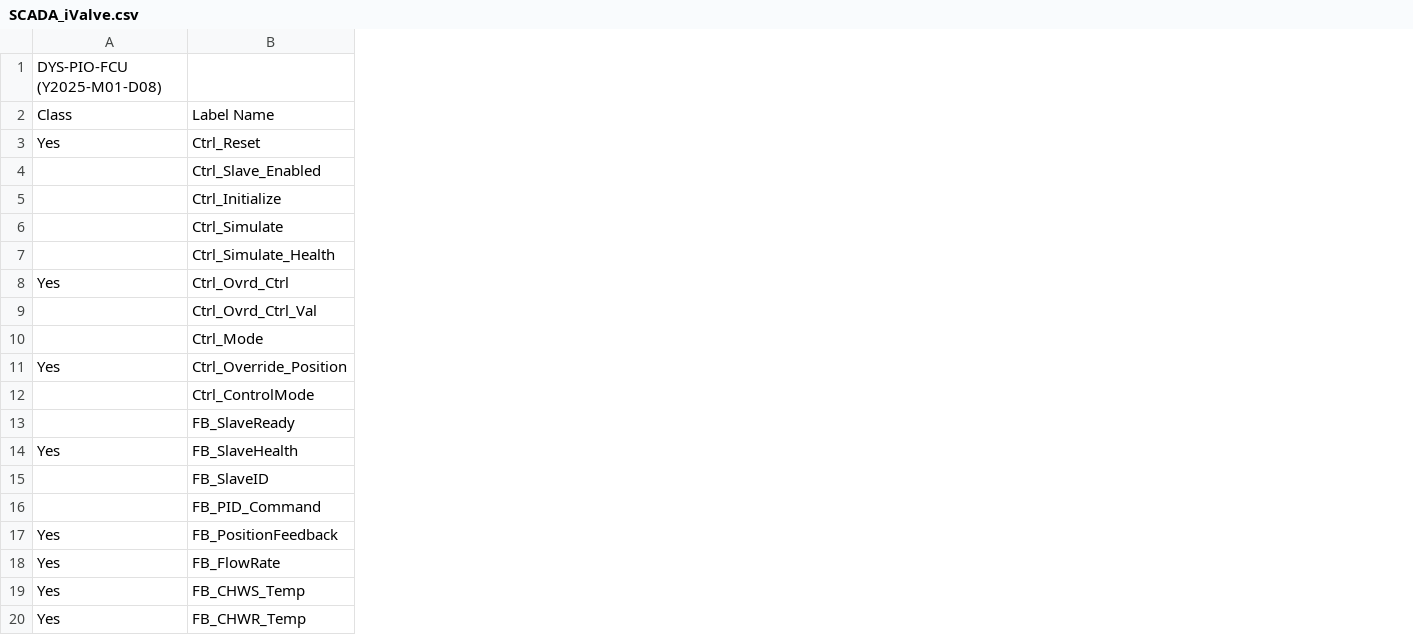
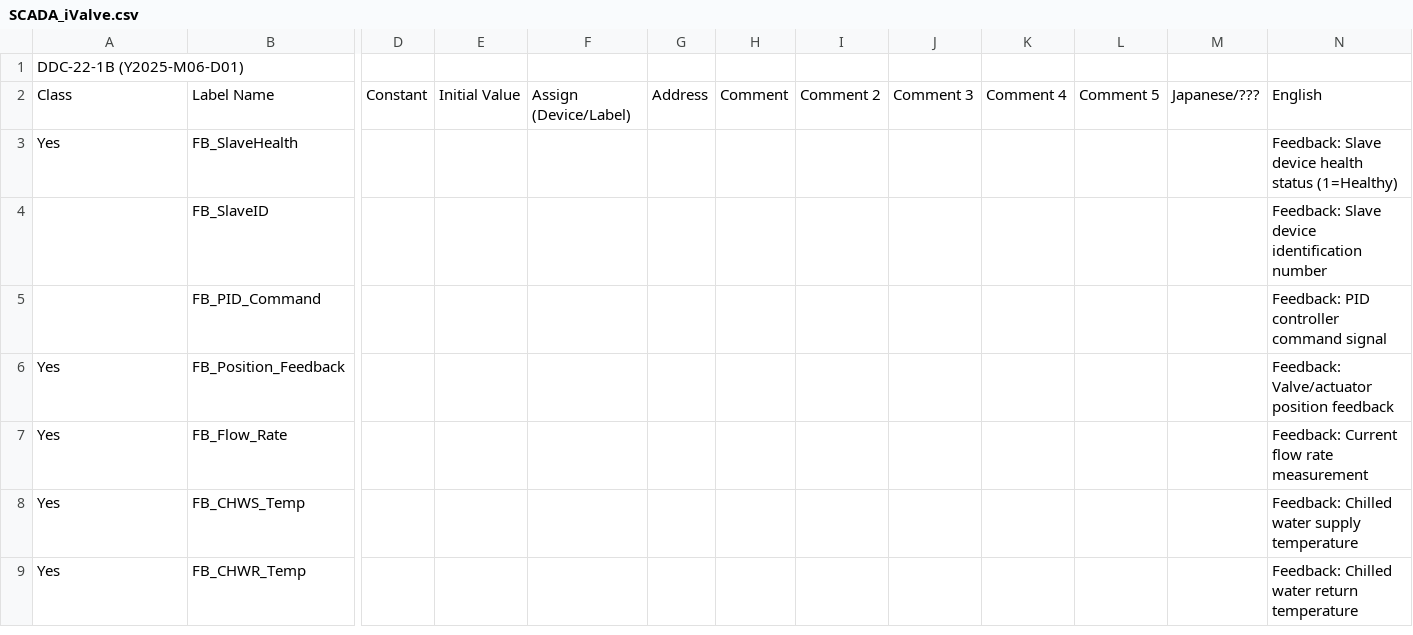
Before and after one commit to ByteToBits/ControlSystems, a CSV file: Control Systems/Python/OPC Variable Mapper/Data/Filter/FX5/SCADA_iValve.csv, drawn as a sheet; only a part is shown, gaps mark what is left out; removed rows and columns are numbered as before the commit, all else as after; rows hold the shown columns only; the diff covers the shown part only; the diff names each change by its address in the sheet, - before the commit and + after, or states it on an @@ line.

```diff
--- a/Control Systems/Python/OPC Variable Mapper/Data/Filter/FX5/SCADA_iValve.csv
+++ b/Control Systems/Python/OPC Variable Mapper/Data/Filter/FX5/SCADA_iValve.csv
+column D, row 2: Constant
+column E, row 2: Initial Value
+column F, row 2: Assign (Device/Label)
+column G, row 2: Address
+column H, row 2: Comment
+column I, row 2: Comment 2
+column J, row 2: Comment 3
+column K, row 2: Comment 4
+column L, row 2: Comment 5
+column M, row 2: Japanese/???
+column N, rows 2-9: English | Feedback: Slave device health status (1=Healthy) | Feedback: Slave device identification number | Feedback: PID controller command signal | Feedback: Valve/actuator position feedback | Feedback: Current flow rate measurement | Feedback: Chilled water supply temperature | Feedback: Chilled water return temperature
-A1: DYS-PIO-FCU (Y2025-M01-D08)
+A1: DDC-22-1B (Y2025-M06-D01)
-row 3: Yes | Ctrl_Reset
-row 4:  | Ctrl_Slave_Enabled
-row 5:  | Ctrl_Initialize
-row 6:  | Ctrl_Simulate
-row 7:  | Ctrl_Simulate_Health
-row 8: Yes | Ctrl_Ovrd_Ctrl
-row 9:  | Ctrl_Ovrd_Ctrl_Val
@@ row 10 moved to row 17: Ctrl_Mode @@
-row 11: Yes | Ctrl_Override_Position
-row 12:  | Ctrl_ControlMode
-row 13:  | FB_SlaveReady
-B6: FB_PositionFeedback
+B6: FB_Position_Feedback
-B7: FB_FlowRate
+B7: FB_Flow_Rate
```
Also changed, not shown: 7 added rows and 13 added columns elsewhere in this file, Control Systems/Python/OPC Variable Mapper/Data/Filter/FX5/SCADA_Instrument_Basic.csv, Control Systems/Python/OPC Variable Mapper/Data/Filter/FX5/SCADA_Instrument_RTD.csv, 50 other files.
